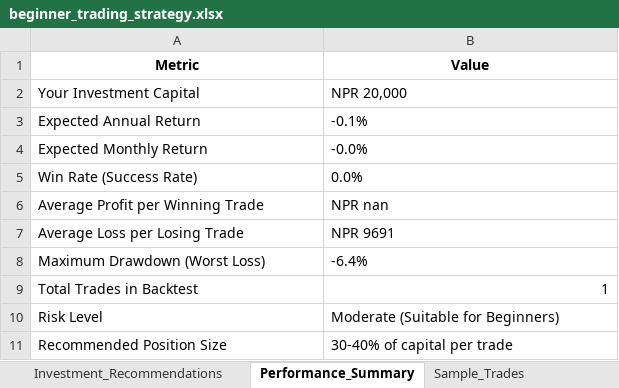
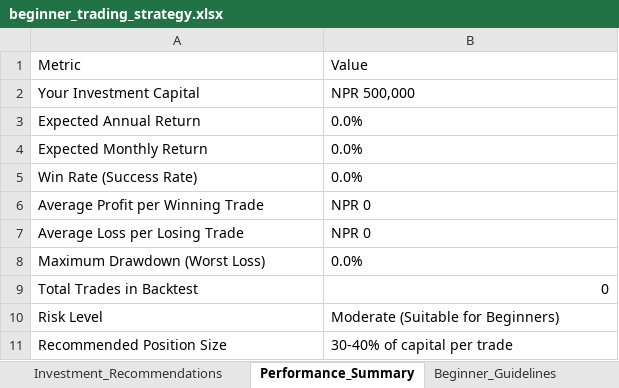
Before and after one commit to samir7888/nepse-trading, an Excel workbook: output/beginner_trading_strategy.xlsx, sheet Performance_Summary, drawn as a sheet; values as stored, in another font and other column widths than the file's, no borders; the diff names each change by its address in the sheet, - before the commit and + after, or states it on an @@ line.

```diff
--- a/output/beginner_trading_strategy.xlsx (sheet Performance_Summary)
+++ b/output/beginner_trading_strategy.xlsx (sheet Performance_Summary)
-sheet tab: Sample_Trades
@@ A1:B1 bold: on → off, alignment: center → left @@
-B2: NPR 20,000
+B2: NPR 500,000
-B3: -0.1%
+B3: 0.0%
-B4: -0.0%
+B4: 0.0%
-B6: NPR nan
+B6: NPR 0
-B7: NPR 9691
+B7: NPR 0
-B8: -6.4%
+B8: 0.0%
-B9: 1
+B9: 0
```
Also changed, not shown: sheet Stock_Information, sheet Investment_Recommendations, 5 other files.
